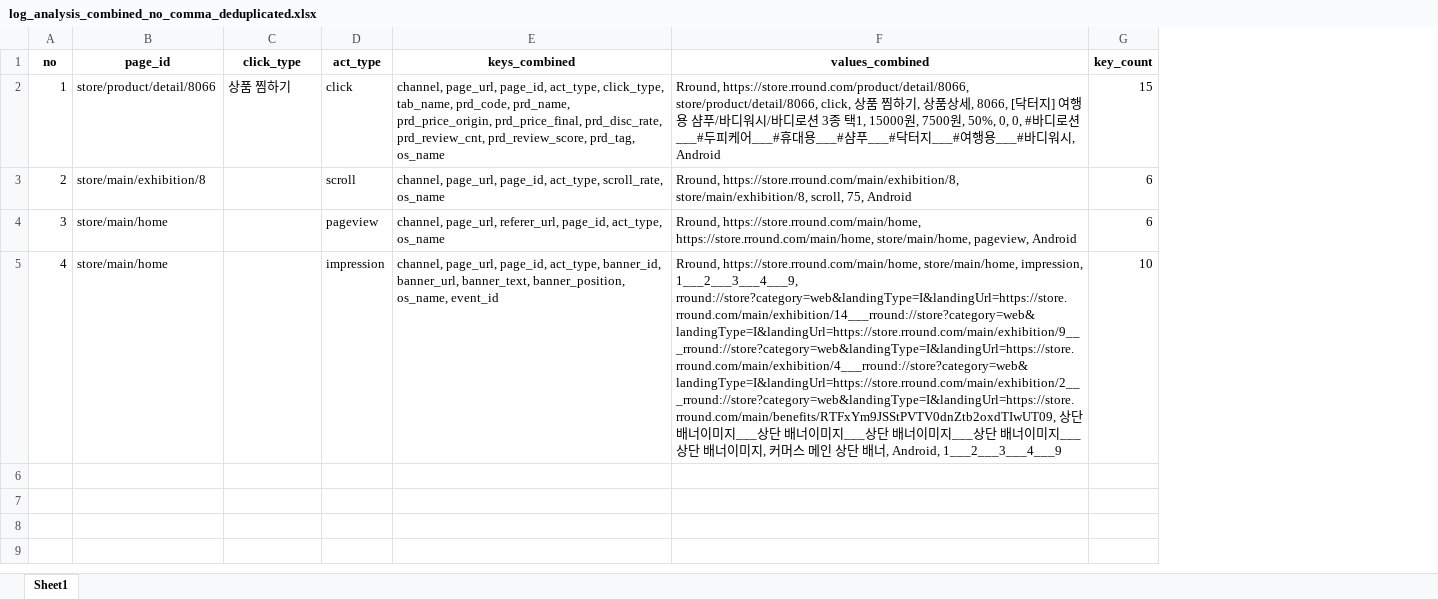
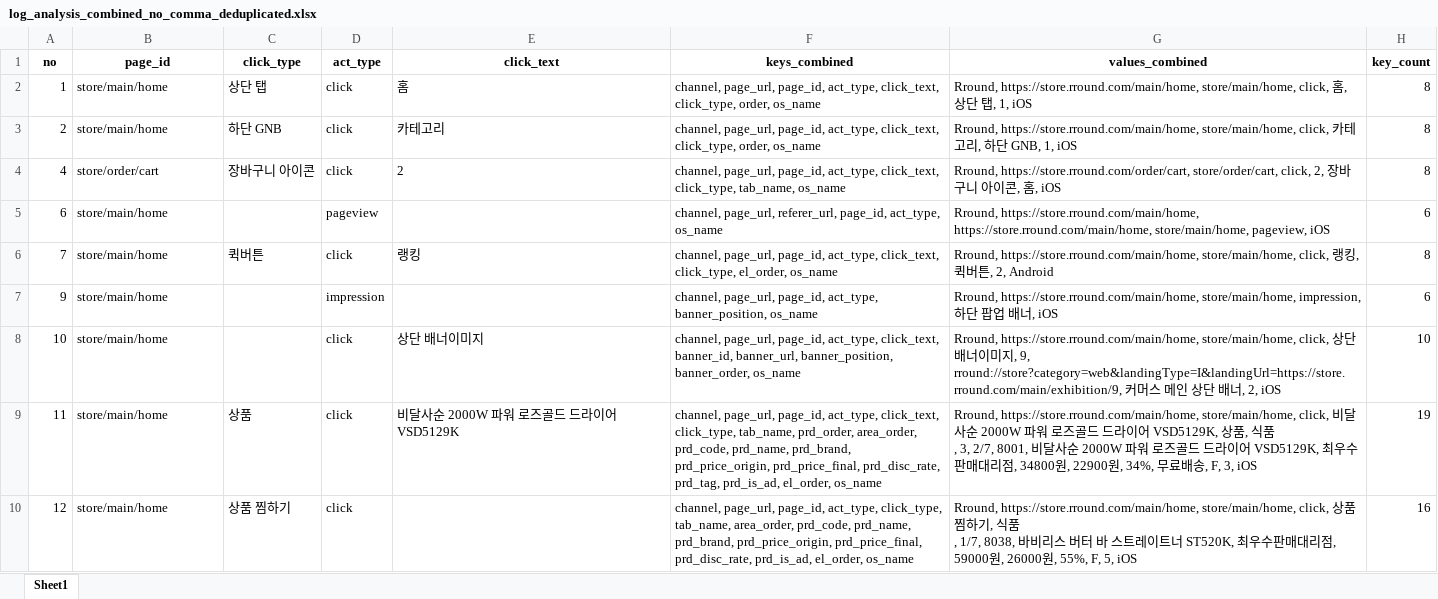
Before and after one commit to skadudd/pj_hect_wc_log, an Excel workbook: result/log_analysis_combined_no_comma_deduplicated.xlsx, sheet Sheet1, drawn as a sheet; only a part is shown; values as stored, in another font and other column widths than the file's, no borders; addresses are those after the commit; ↵ is a line break in a cell; the diff covers the shown part only; the diff names each change by its address in the sheet, - before the commit and + after, or states it on an @@ line.

```diff
--- a/result/log_analysis_combined_no_comma_deduplicated.xlsx (sheet Sheet1)
+++ b/result/log_analysis_combined_no_comma_deduplicated.xlsx (sheet Sheet1)
+column E (click_text), rows 2-3: 홈 | 카테고리; row 8: 상단 배너이미지
-B2 (page_id): store/product/detail/8066
+B2 (page_id): store/main/home
-C2 (click_type): 상품 찜하기
+C2 (click_type): 상단 탭
-F2 (keys_combined): …page_id, act_type, click_type, tab_name, prd_code, prd_name, prd_price_origin, prd_price_final, prd_disc_rate, prd_review_cnt, prd_review_score, prd_tag, os_name
+F2 (keys_combined): …page_id, act_type, click_text, click_type, order, os_name
-G2 (values_combined): Rround, https://store.rround.com/product/detail/8066, store/product/detail/8066, click, 상품 찜하기, 상품상세, 8066, [닥터지] 여행용 샴푸/바디워시/바디로션 3종 택1, 15000원, 7500원, 50%, 0, 0, #바디로션___#두피케어___#휴대용___#샴푸___#닥터지___#여행용___#바디워시, Android
+G2 (values_combined): Rround, https://store.rround.com/main/home, store/main/home, click, 홈, 상단 탭, 1, iOS
-H2 (key_count): 15
+H2 (key_count): 8
-B3 (page_id): store/main/exhibition/8
+B3 (page_id): store/main/home
-C3 (click_type): (empty)
+C3 (click_type): 하단 GNB
-D3 (act_type): scroll
+D3 (act_type): click
-F3 (keys_combined): …page_id, act_type, scroll_rate, os_name
+F3 (keys_combined): …page_id, act_type, click_text, click_type, order, os_name
-G3 (values_combined): Rround, https://store.rround.com/main/exhibition/8, store/main/exhibition/8, scroll, 75, Android
+G3 (values_combined): Rround, https://store.rround.com/main/home, store/main/home, click, 카테고리, 하단 GNB, 1, iOS
-H3 (key_count): 6
+H3 (key_count): 8
+row 4: 4 | store/order/cart | 장바구니 아이콘 | click | 2 | channel, page_url, page_id, act_type, click_text, click_type, tab_name, os_name | Rround, https://store.rround.com/order/cart, store/order/cart, click, 2, 장바구니 아이콘, 홈, iOS | 8
-A5 (no): 3
+A5 (no): 6
-G5 (values_combined): …store/main/home, pageview, Android
+G5 (values_combined): …store/main/home, pageview, iOS
+row 6: 7 | store/main/home | 퀵버튼 | click | 랭킹 | channel, page_url, page_id, act_type, click_text, click_type, el_order, os_name | Rround, https://store.rround.com/main/home, store/main/home, click, 랭킹, 퀵버튼, 2, Android | 8
+row 7: 9 | store/main/home |  | impression |  | channel, page_url, page_id, act_type, banner_position, os_name | Rround, https://store.rround.com/main/home, store/main/home, impression, 하단 팝업 배너, iOS | 6
-A8 (no): 4
+A8 (no): 10
-D8 (act_type): impression
+D8 (act_type): click
-F8 (keys_combined): …page_id, act_type, banner_id, banner_url, banner_text, banner_position, os_name, event_id
+F8 (keys_combined): …page_id, act_type, click_text, banner_id, banner_url, banner_position, banner_order, os_name
-G8 (values_combined): …https://store.rround.com/main/home, store/main/home, impression, 1___2___3___4___9, rround://store?category=web&landingType=I&landingUrl=https://store.rround.com/main/exhibition/14___rround://store?category=web&landingType=I&landingUrl=https://store.rround.com/main/exhibition/9___rround://store?category=web&landingType=I&landingUrl=https://store.rround.com/main/exhibition/4___rround://store?category=web&landingType=I&landingUrl=https://store.rround.com/main/exhibition/2___rround://store?category=web&landingType=I&landingUrl=https://store.rround.com/main/benefits/RTFxYm9JSStPVTV0dnZtb2oxdTIwUT09, 상단 배너이미지___상단 배너이미지___상단 배너이미지___상단 배너이미지___상단 배너이미지, 커머스 메인 상단 배너, Android, 1___2___3___4___9
+G8 (values_combined): …https://store.rround.com/main/home, store/main/home, click, 상단 배너이미지, 9, rround://store?category=web&landingType=I&landingUrl=https://store.rround.com/main/exhibition/9, 커머스 메인 상단 배너, 2, iOS
+row 9: 11 | store/main/home | 상품 | click | 비달사순 2000W 파워 로즈골드 드라이어 VSD5129K | channel, page_url, page_id, act_type, click_text, click_type, tab_name, prd_order, area_order, prd_code, prd_name, prd_brand, prd_price_origin, prd_price_final, prd_disc_rate, prd_tag, prd_is_ad, el_order, os_name | Rround, https://store.rround.com/main/home, store/main/home, click, 비달사순 2000W 파워 로즈골드 드라이어 VSD5129K, 상품, 식품 ↵ , 3, 2/7, 8001, 비달사순 2000W 파워 로즈골드 드라이어 VSD5129K, 최우수판매대리점, 34800원, 22900원, 34%, 무료배송, F, 3, iOS | 19
+row 10: 12 | store/main/home | 상품 찜하기 | click |  | channel, page_url, page_id, act_type, click_type, tab_name, area_order, prd_code, prd_name, prd_brand, prd_price_origin, prd_price_final, prd_disc_rate, prd_is_ad, el_order, os_name | Rround, https://store.rround.com/main/home, store/main/home, click, 상품 찜하기, 식품 ↵ , 1/7, 8038, 바비리스 버터 바 스트레이트너 ST520K, 최우수판매대리점, 59000원, 26000원, 55%, F, 5, iOS | 16
```
Also changed, not shown: 73 added rows elsewhere in this sheet, result/log_analysis_combined.xlsx, result/log_analysis_combined_no_comma.xlsx, 9 other files.
